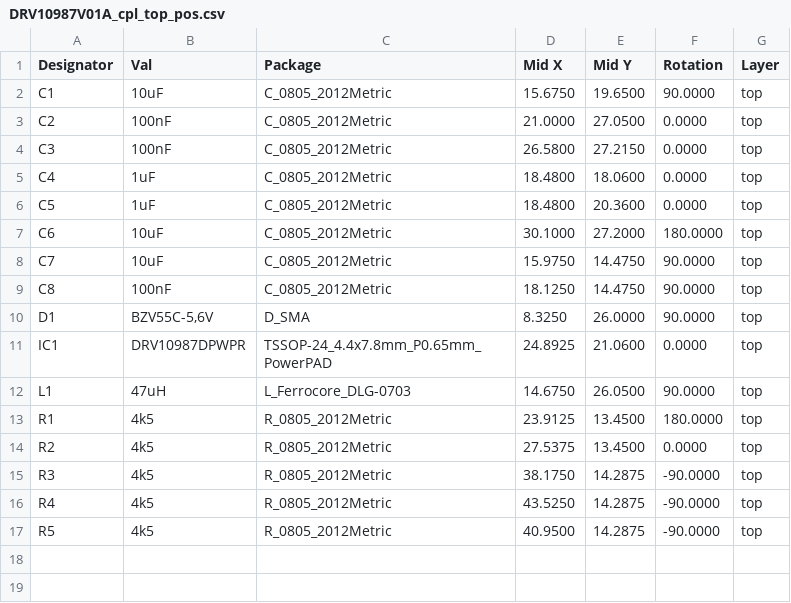
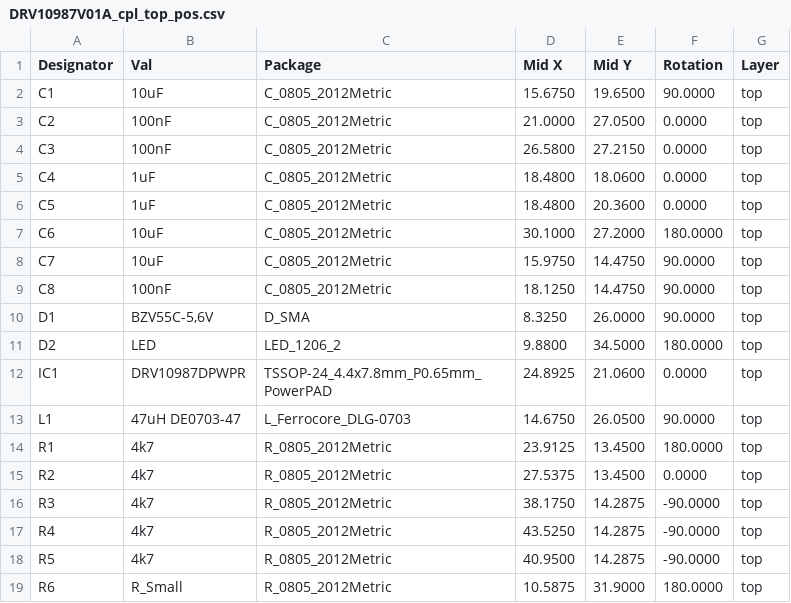
Before and after one commit to mlab-modules/DRV10987V01, a CSV file: hw/cam_profi/gbr/PnP/DRV10987V01A_cpl_top_pos.csv, drawn as a sheet.

```diff
--- a/hw/cam_profi/gbr/PnP/DRV10987V01A_cpl_top_pos.csv
+++ b/hw/cam_profi/gbr/PnP/DRV10987V01A_cpl_top_pos.csv
@@ -10,8 +10,10 @@ Designator,Val,Package,Mid X,Mid Y,Rotation,Layer
 "D1","BZV55C-5,6V","D_SMA",8.3250,26.0000,90.0000,top
+"D2","LED","LED_1206_2",9.8800,34.5000,180.0000,top
 "IC1","DRV10987DPWPR","TSSOP-24_4.4x7.8mm_P0.65mm_PowerPAD",24.8925,21.0600,0.0000,top
-"L1","47uH","L_Ferrocore_DLG-0703",14.6750,26.0500,90.0000,top
-"R1","4k5","R_0805_2012Metric",23.9125,13.4500,180.0000,top
-"R2","4k5","R_0805_2012Metric",27.5375,13.4500,0.0000,top
-"R3","4k5","R_0805_2012Metric",38.1750,14.2875,-90.0000,top
-"R4","4k5","R_0805_2012Metric",43.5250,14.2875,-90.0000,top
-"R5","4k5","R_0805_2012Metric",40.9500,14.2875,-90.0000,top
+"L1","47uH DE0703-47","L_Ferrocore_DLG-0703",14.6750,26.0500,90.0000,top
+"R1","4k7","R_0805_2012Metric",23.9125,13.4500,180.0000,top
+"R2","4k7","R_0805_2012Metric",27.5375,13.4500,0.0000,top
+"R3","4k7","R_0805_2012Metric",38.1750,14.2875,-90.0000,top
+"R4","4k7","R_0805_2012Metric",43.5250,14.2875,-90.0000,top
+"R5","4k7","R_0805_2012Metric",40.9500,14.2875,-90.0000,top
+"R6","R_Small","R_0805_2012Metric",10.5875,31.9000,180.0000,top
```
Also changed, not shown: hw/cam_profi/gbr/DRV10987V01A-both_pos.csv, 37 other files.
